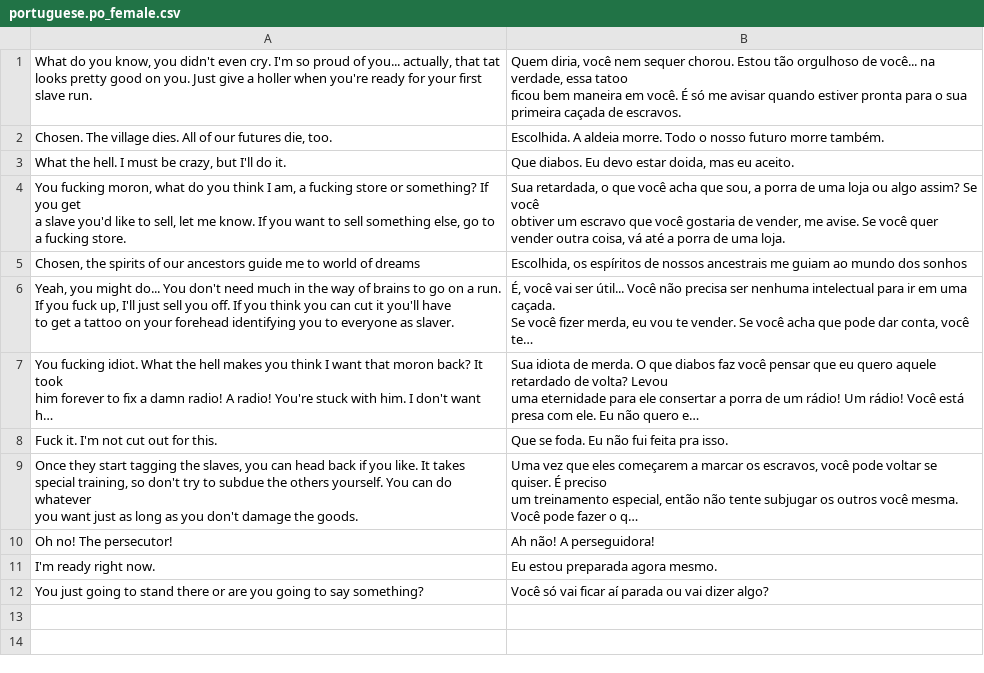
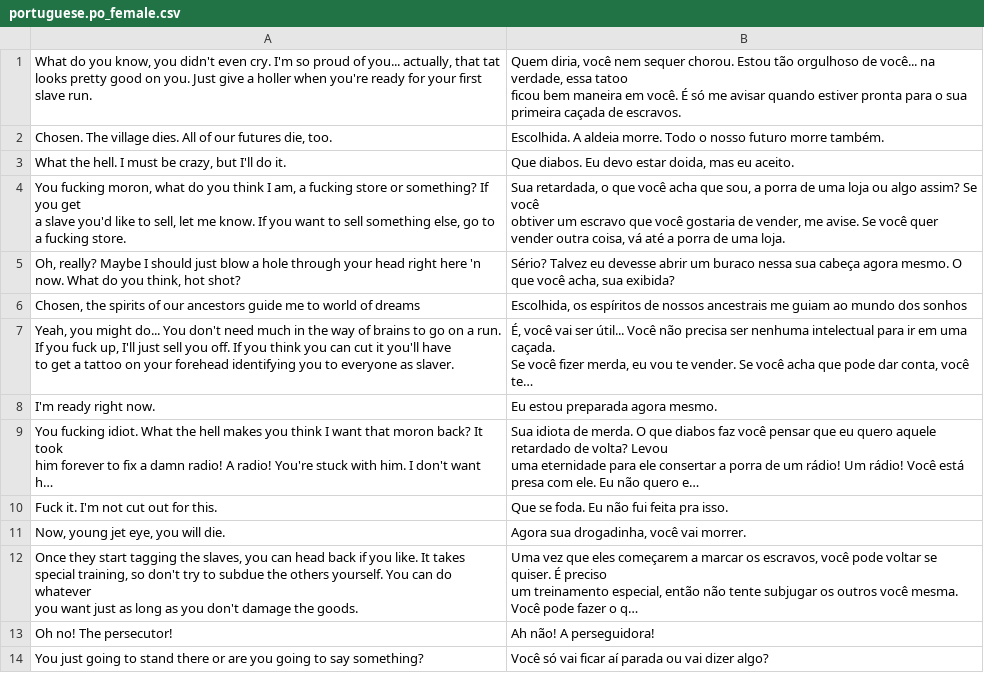
Before and after one commit to phobos2077/Fallout2_Restoration_Project, a CSV file: po/portuguese.po_female.csv, drawn as a sheet; long unchanged cells end in …; the diff names each change by its address in the sheet, - before the commit and + after, or states it on an @@ line.

Commit message:
Translated using BGforge Weblate (Portuguese)
Currently translated at 22.5% (12384 of 54916 strings)

Translation: Fallout/Restoration Project
Translate-URL: https://tra.bgforge.net/projects/fallout/rp/pt/

```diff
--- a/po/portuguese.po_female.csv
+++ b/po/portuguese.po_female.csv
+row 5: Oh, really? Maybe I should just blow a hole through your head right here 'n now. What do you think, hot shot? | Sério? Talvez eu devesse abrir um buraco nessa sua cabeça agora mesmo. O que você acha, sua exibida?
@@ row 11 moved to row 8: I'm ready right now. @@
+row 11: Now, young jet eye, you will die. | Agora sua drogadinha, você vai morrer.
```
Also changed, not shown: 3 other files.
